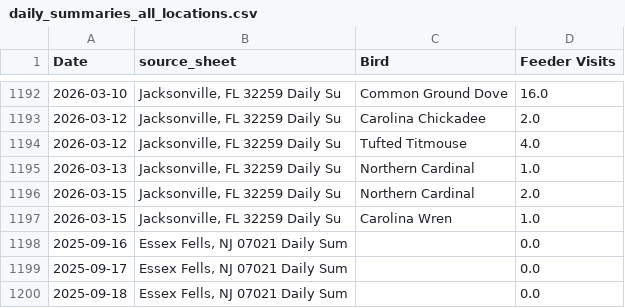
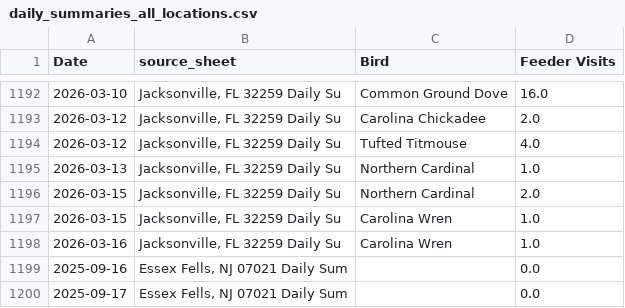
Before and after one commit to david-j-cox/backyard-ecology, a CSV file: data/daily_summaries_all_locations.csv, drawn as a sheet; only a part is shown, gaps mark what is left out; the shorter side is filled out with more unchanged rows; the diff names each change by its address in the sheet, - before the commit and + after, or states it on an @@ line.

```diff
--- a/data/daily_summaries_all_locations.csv
+++ b/data/daily_summaries_all_locations.csv
+row 1198: 2026-03-16 | Jacksonville, FL 32259 Daily Su | Carolina Wren | 1.0
```
Also changed, not shown: data/birdcast_data.csv, 24 other files.
